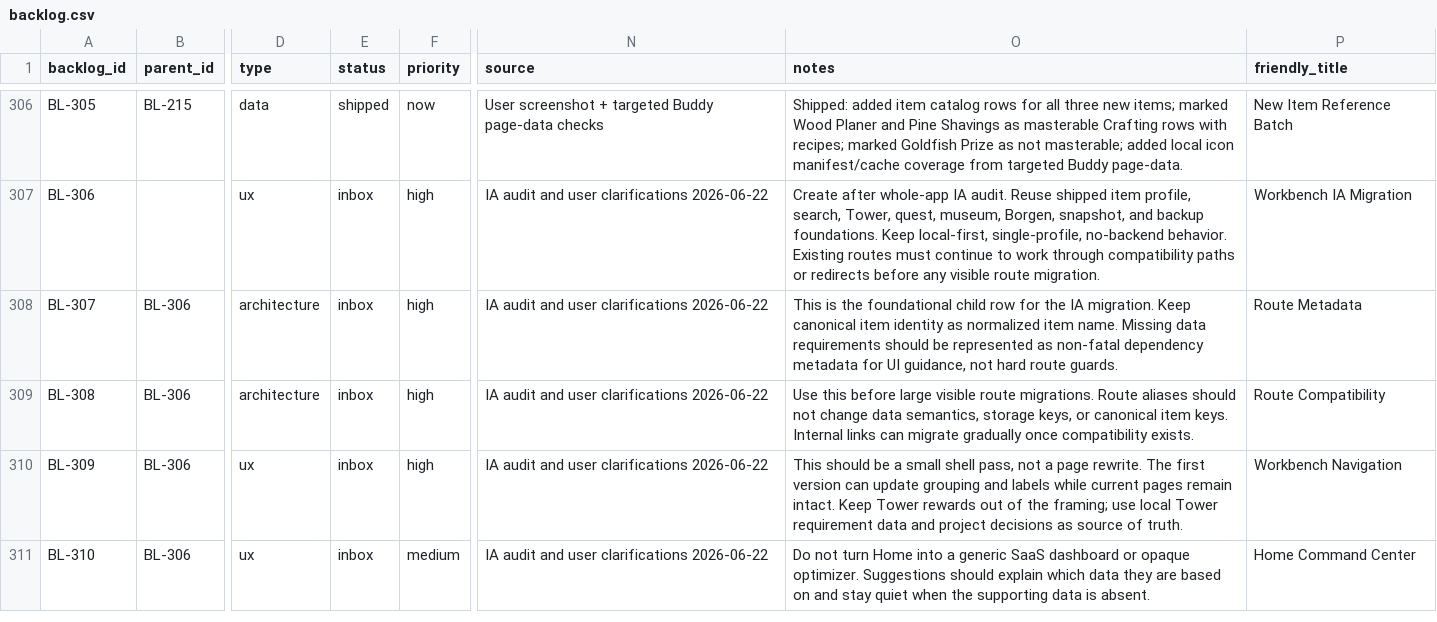
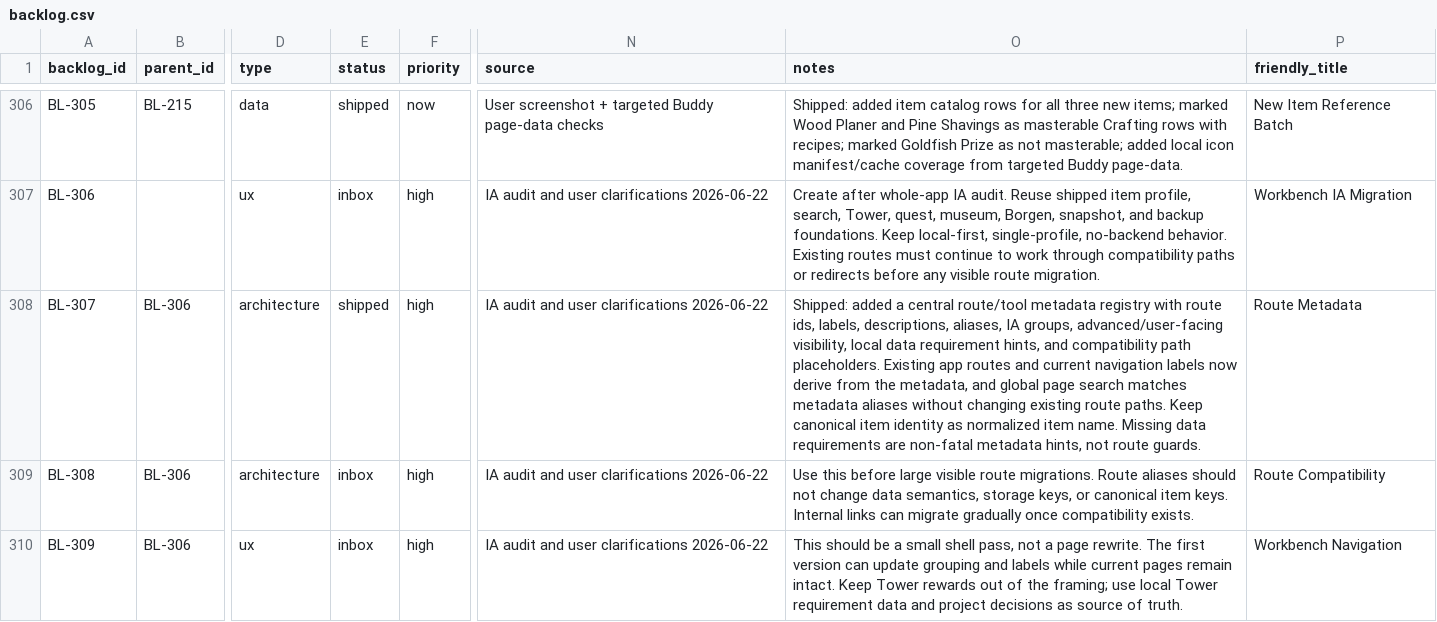
Before and after one commit to missvin/farmrpg-tools, a CSV file: planning/backlog.csv, drawn as a sheet; only a part is shown, gaps mark what is left out; the shorter side is filled out with more unchanged rows; the diff names each change by its address in the sheet, - before the commit and + after, or states it on an @@ line.

Commit message:
feat(nav): add route tool metadata foundation

```diff
--- a/planning/backlog.csv
+++ b/planning/backlog.csv
-E308 (status): inbox
+E308 (status): shipped
-O308 (notes): This is the foundational child row for the IA migration. Keep canonical item identity as normalized item name. Missing data requirements should be represented as non-fatal dependency metadata for UI guidance, not hard route guards.
+O308 (notes): Shipped: added a central route/tool metadata registry with route ids, labels, descriptions, aliases, IA groups, advanced/user-facing visibility, local data requirement hints, and compatibility path placeholders. Existing app routes and current navigation labels now derive from the metadata, and global page search matches metadata aliases without changing existing route paths. Keep canonical item identity as normalized item name. Missing data requirements are non-fatal metadata hints, not route guards.
```
Also changed, not shown: 5 other files.
